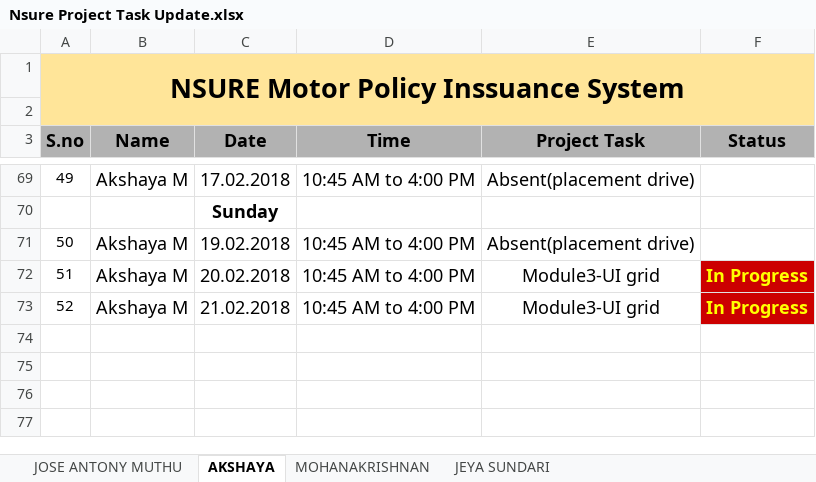
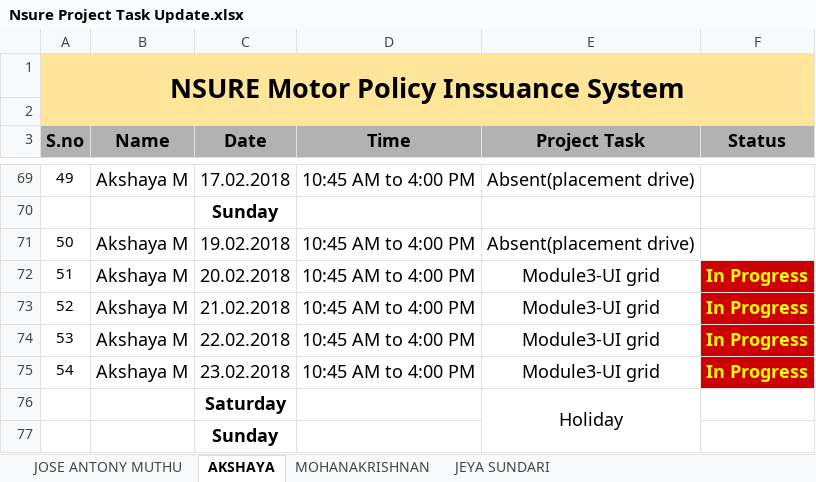
Before and after one commit to mohanakrishnans/Nsure-Motor-Policy-Issuance-System, an Excel workbook: Nsure Project Task Update.xlsx, sheet AKSHAYA, drawn as a sheet; only a part is shown, gaps mark what is left out; values as stored, in another font and other column widths than the file's, no borders; conditional formats not drawn; the diff names each change by its address in the sheet, - before the commit and + after, or states it on an @@ line.

```diff
--- a/Nsure Project Task Update.xlsx (sheet AKSHAYA)
+++ b/Nsure Project Task Update.xlsx (sheet AKSHAYA)
+row 74: 53 | Akshaya M | 22.02.2018 | 10:45 AM to 4:00 PM | Module3-UI grid | In Progress
+row 75: 54 | Akshaya M | 23.02.2018 | 10:45 AM to 4:00 PM | Module3-UI grid | In Progress
+row 76:  |  | Saturday |  | Holiday
+row 77:  |  | Sunday
```
Also changed, not shown: sheet JEYA SUNDARI, sheet JOSE ANTONY MUTHU, sheet MOHANAKRISHNAN.
